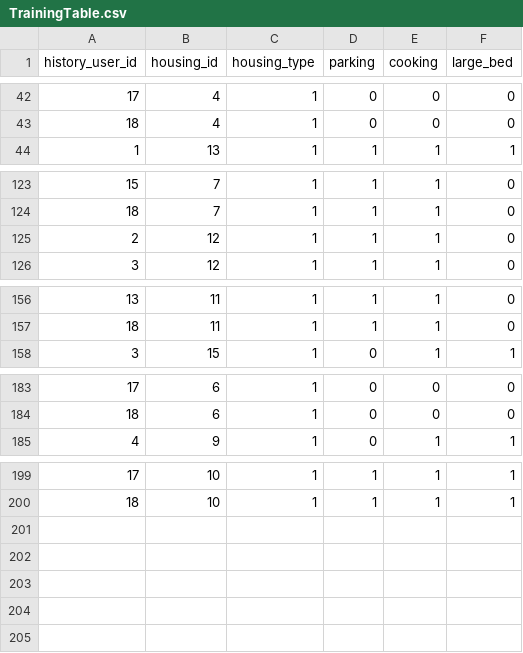
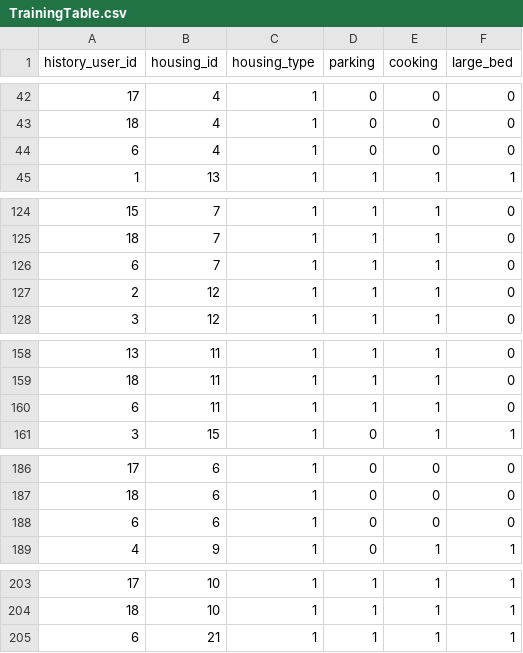
Before and after one commit to DDjackson272/CS-411-proj, a CSV file: data/FromDB/TrainingTable.csv, drawn as a sheet; only a part is shown, gaps mark what is left out.

```diff
--- a/data/FromDB/TrainingTable.csv
+++ b/data/FromDB/TrainingTable.csv
@@ -43,2 +43,3 @@ history_user_id,housing_id,housing_type,parking,cooking,large_bed
 18,4,1,0,0,0
+6,4,1,0,0,0
 1,13,1,1,1,1
@@ -124,2 +125,3 @@ history_user_id,housing_id,housing_type,parking,cooking,large_bed
 18,7,1,1,1,0
+6,7,1,1,1,0
 2,12,1,1,1,0
@@ -157,2 +159,3 @@ history_user_id,housing_id,housing_type,parking,cooking,large_bed
 18,11,1,1,1,0
+6,11,1,1,1,0
 3,15,1,0,1,1
@@ -184,2 +187,3 @@ history_user_id,housing_id,housing_type,parking,cooking,large_bed
 18,6,1,0,0,0
+6,6,1,0,0,0
 4,9,1,0,1,1
@@ -200 +204,2 @@ history_user_id,housing_id,housing_type,parking,cooking,large_bed
 18,10,1,1,1,1
+6,21,1,1,1,1
```
Also changed, not shown: data/FromDB/FinalHousingFeature.csv, data/FromDB/History.csv, 7 other files.
